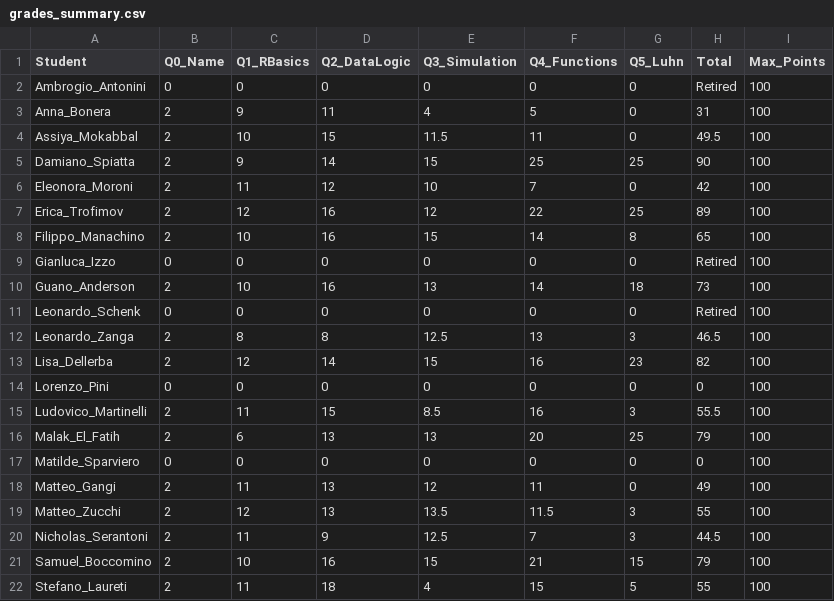
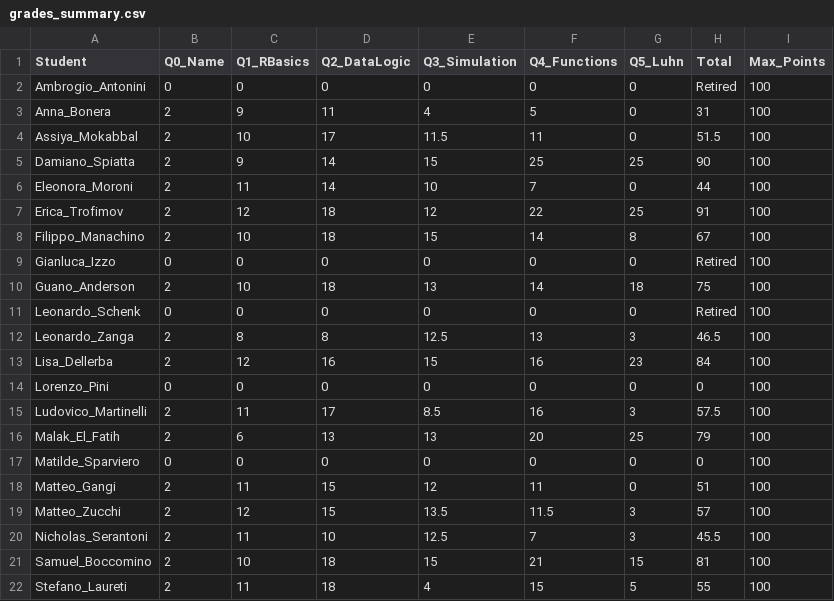
Before and after one commit to montemurroPaolo/assignment_info1, a CSV file: grades_summary.csv, drawn as a sheet.

```diff
--- a/grades_summary.csv
+++ b/grades_summary.csv
@@ -3,20 +3,20 @@ Ambrogio_Antonini,0,0,0,0,0,0,Retired,100
 Anna_Bonera,2,9,11,4,5,0,31,100
-Assiya_Mokabbal,2,10,15,11.5,11,0,49.5,100
+Assiya_Mokabbal,2,10,17,11.5,11,0,51.5,100
 Damiano_Spiatta,2,9,14,15,25,25,90,100
-Eleonora_Moroni,2,11,12,10,7,0,42,100
-Erica_Trofimov,2,12,16,12,22,25,89,100
-Filippo_Manachino,2,10,16,15,14,8,65,100
+Eleonora_Moroni,2,11,14,10,7,0,44,100
+Erica_Trofimov,2,12,18,12,22,25,91,100
+Filippo_Manachino,2,10,18,15,14,8,67,100
 Gianluca_Izzo,0,0,0,0,0,0,Retired,100
-Guano_Anderson,2,10,16,13,14,18,73,100
+Guano_Anderson,2,10,18,13,14,18,75,100
 Leonardo_Schenk,0,0,0,0,0,0,Retired,100
 Leonardo_Zanga,2,8,8,12.5,13,3,46.5,100
-Lisa_Dellerba,2,12,14,15,16,23,82,100
+Lisa_Dellerba,2,12,16,15,16,23,84,100
 Lorenzo_Pini,0,0,0,0,0,0,0,100
-Ludovico_Martinelli,2,11,15,8.5,16,3,55.5,100
+Ludovico_Martinelli,2,11,17,8.5,16,3,57.5,100
 Malak_El_Fatih,2,6,13,13,20,25,79,100
 Matilde_Sparviero,0,0,0,0,0,0,0,100
-Matteo_Gangi,2,11,13,12,11,0,49,100
-Matteo_Zucchi,2,12,13,13.5,11.5,3,55,100
-Nicholas_Serantoni,2,11,9,12.5,7,3,44.5,100
-Samuel_Boccomino,2,10,16,15,21,15,79,100
+Matteo_Gangi,2,11,15,12,11,0,51,100
+Matteo_Zucchi,2,12,15,13.5,11.5,3,57,100
+Nicholas_Serantoni,2,11,10,12.5,7,3,45.5,100
+Samuel_Boccomino,2,10,18,15,21,15,81,100
 Stefano_Laureti,2,11,18,4,15,5,55,100
```
Also changed, not shown: 12 other files.
